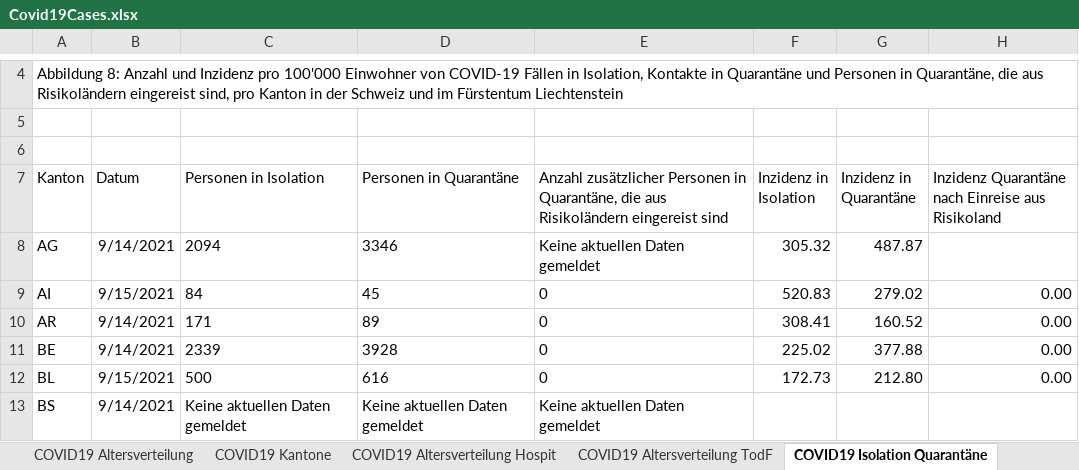
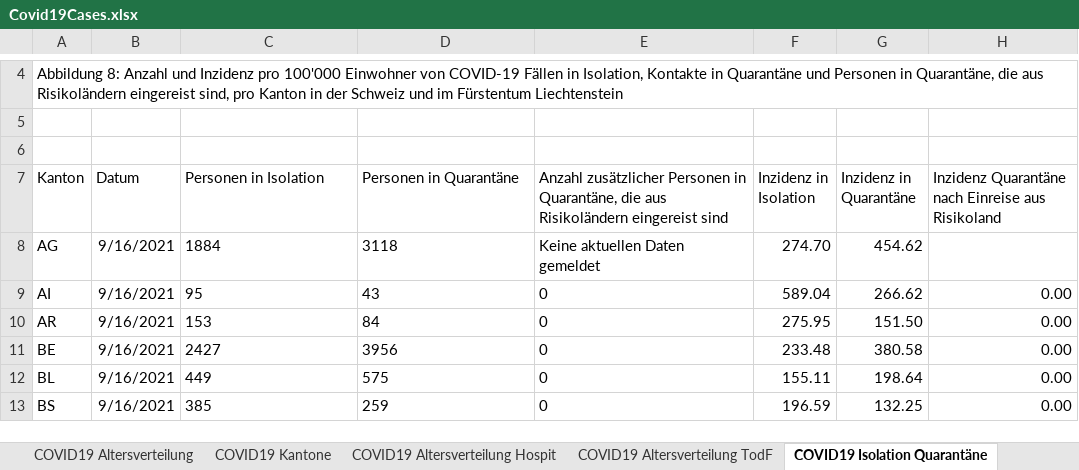
Before and after one commit to dankaufmann/f-curve, an Excel workbook: Data/Covid19Cases.xlsx, sheet COVID19 Isolation Quarantäne, drawn as a sheet; only a part is shown, gaps mark what is left out; values as stored, in another font and other column widths than the file's, no borders; the diff covers the shown part only; the diff names each change by its address in the sheet, - before the commit and + after, or states it on an @@ line.

```diff
--- a/Data/Covid19Cases.xlsx (sheet COVID19 Isolation Quarantäne)
+++ b/Data/Covid19Cases.xlsx (sheet COVID19 Isolation Quarantäne)
-B8 (Datum): 9/14/2021
+B8 (Datum): 9/16/2021
-C8 (Personen in Isolation): 2094
+C8 (Personen in Isolation): 1884
-D8 (Personen in Quarantäne): 3346
+D8 (Personen in Quarantäne): 3118
-F8 (Inzidenz in Isolation): 305.32
+F8 (Inzidenz in Isolation): 274.70
-G8 (Inzidenz in Quarantäne): 487.87
+G8 (Inzidenz in Quarantäne): 454.62
-B9 (Datum): 9/15/2021
+B9 (Datum): 9/16/2021
-C9 (Personen in Isolation): 84
+C9 (Personen in Isolation): 95
-D9 (Personen in Quarantäne): 45
+D9 (Personen in Quarantäne): 43
-F9 (Inzidenz in Isolation): 520.83
+F9 (Inzidenz in Isolation): 589.04
-G9 (Inzidenz in Quarantäne): 279.02
+G9 (Inzidenz in Quarantäne): 266.62
-B10:B11 (Datum): 9/14/2021
+B10:B11 (Datum): 9/16/2021
-C10 (Personen in Isolation): 171
+C10 (Personen in Isolation): 153
-D10 (Personen in Quarantäne): 89
+D10 (Personen in Quarantäne): 84
-F10 (Inzidenz in Isolation): 308.41
+F10 (Inzidenz in Isolation): 275.95
-G10 (Inzidenz in Quarantäne): 160.52
+G10 (Inzidenz in Quarantäne): 151.50
-C11 (Personen in Isolation): 2339
+C11 (Personen in Isolation): 2427
-D11 (Personen in Quarantäne): 3928
+D11 (Personen in Quarantäne): 3956
-F11 (Inzidenz in Isolation): 225.02
+F11 (Inzidenz in Isolation): 233.48
-G11 (Inzidenz in Quarantäne): 377.88
+G11 (Inzidenz in Quarantäne): 380.58
-B12 (Datum): 9/15/2021
+B12 (Datum): 9/16/2021
-C12 (Personen in Isolation): 500
+C12 (Personen in Isolation): 449
-D12 (Personen in Quarantäne): 616
+D12 (Personen in Quarantäne): 575
-F12 (Inzidenz in Isolation): 172.73
+F12 (Inzidenz in Isolation): 155.11
-G12 (Inzidenz in Quarantäne): 212.80
+G12 (Inzidenz in Quarantäne): 198.64
-B13 (Datum): 9/14/2021
+B13 (Datum): 9/16/2021
-C13 (Personen in Isolation): Keine aktuellen Daten gemeldet
+C13 (Personen in Isolation): 385
-D13 (Personen in Quarantäne): Keine aktuellen Daten gemeldet
+D13 (Personen in Quarantäne): 259
-E13: Keine aktuellen Daten gemeldet
+E13: 0
-F13 (Inzidenz in Isolation): (empty)
+F13 (Inzidenz in Isolation): 196.59
-G13 (Inzidenz in Quarantäne): (empty)
+G13 (Inzidenz in Quarantäne): 132.25
-H13: (empty)
+H13: 0.00
```
Also changed, not shown: 110 edited cells elsewhere in this sheet, sheet COVID19 Zahlen, sheet COVID19 Kantone, sheet COVID19 Altersverteilung, sheet COVID19 Altersverteilung Hospit, sheet COVID19 Altersverteilung TodF, Data/Covid19CasesJH.xlsx, 43 other files.
